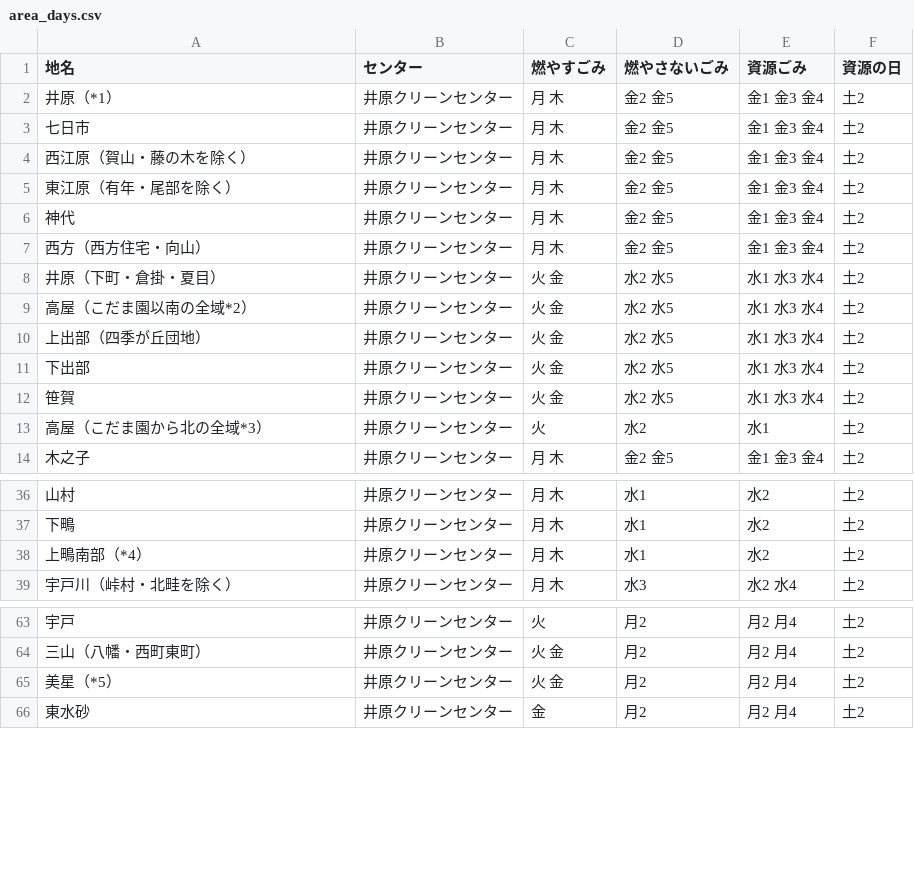
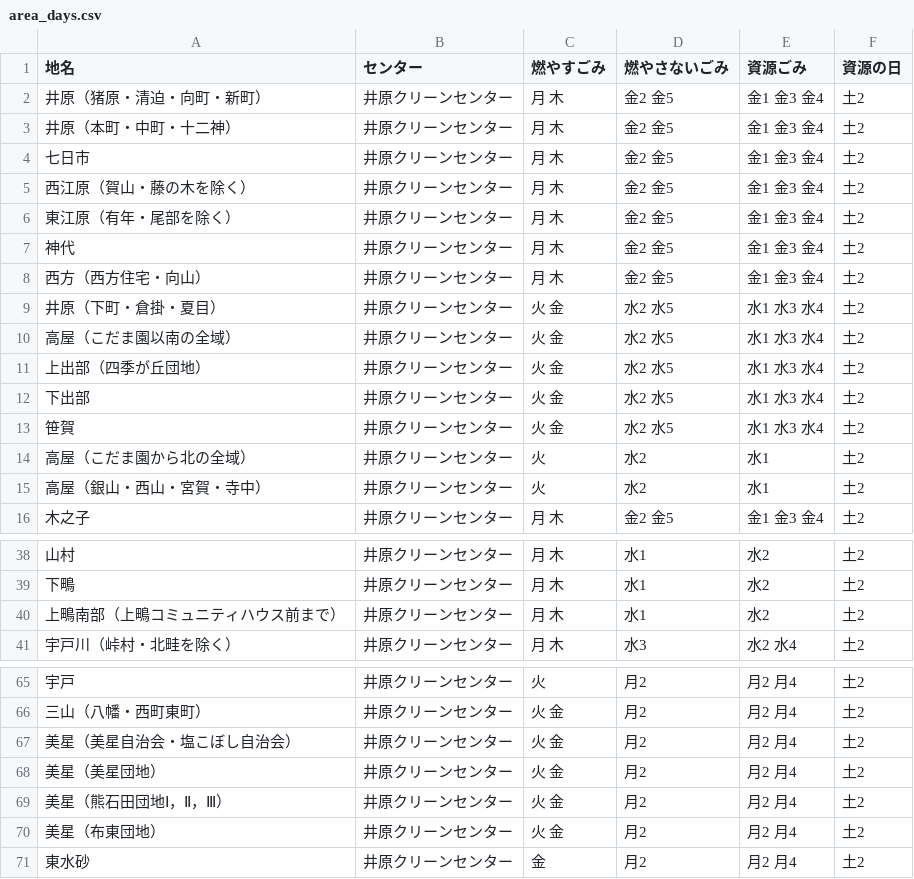
Before and after one commit to tomoki0307/test2, a CSV file: data/area_days.csv, drawn as a sheet; only a part is shown, gaps mark what is left out.

Commit message:
update2

```diff
--- a/data/area_days.csv
+++ b/data/area_days.csv
@@ -1,3 +1,4 @@
 地名,センター,燃やすごみ,燃やさないごみ,資源ごみ,資源の日
-井原（*1）,井原クリーンセンター,月 木,金2 金5,金1 金3 金4,土2
+井原（猪原・清迫・向町・新町）,井原クリーンセンター,月 木,金2 金5,金1 金3 金4,土2
+井原（本町・中町・十二神）,井原クリーンセンター,月 木,金2 金5,金1 金3 金4,土2
 七日市,井原クリーンセンター,月 木,金2 金5,金1 金3 金4,土2
@@ -8,3 +9,3 @@
 井原（下町・倉掛・夏目）,井原クリーンセンター,火 金,水2 水5,水1 水3 水4,土2
-高屋（こだま園以南の全域*2）,井原クリーンセンター,火 金,水2 水5,水1 水3 水4,土2
+高屋（こだま園以南の全域）,井原クリーンセンター,火 金,水2 水5,水1 水3 水4,土2
 上出部（四季が丘団地）,井原クリーンセンター,火 金,水2 水5,水1 水3 水4,土2
@@ -12,3 +13,4 @@
 笹賀 ,井原クリーンセンター,火 金,水2 水5,水1 水3 水4,土2
-高屋（こだま園から北の全域*3）,井原クリーンセンター,火,水2,水1,土2
+高屋（こだま園から北の全域）,井原クリーンセンター,火,水2,水1,土2
+高屋（銀山・西山・宮賀・寺中）,井原クリーンセンター,火,水2,水1,土2
 木之子,井原クリーンセンター,月 木,金2 金5,金1 金3 金4,土2
@@ -37,3 +39,3 @@
 下鴫,井原クリーンセンター,月 木,水1,水2,土2
-上鴫南部（*4）,井原クリーンセンター,月 木,水1,水2,土2
+上鴫南部（上鴫コミュニティハウス前まで）,井原クリーンセンター,月 木,水1,水2,土2
 宇戸川（峠村・北畦を除く）,井原クリーンセンター,月 木,水3,水2 水4,土2
@@ -64,3 +66,6 @@
 三山（八幡・西町東町）,井原クリーンセンター,火 金,月2,月2 月4,土2
-美星（*5）,井原クリーンセンター,火 金,月2,月2 月4,土2
+美星（美星自治会・塩こぼし自治会）,井原クリーンセンター,火 金,月2,月2 月4,土2
+美星（美星団地）,井原クリーンセンター,火 金,月2,月2 月4,土2
+美星（熊石田団地Ⅰ，Ⅱ，Ⅲ）,井原クリーンセンター,火 金,月2,月2 月4,土2
+美星（布東団地）,井原クリーンセンター,火 金,月2,月2 月4,土2
 東水砂,井原クリーンセンター,金,月2,月2 月4,土2
```
